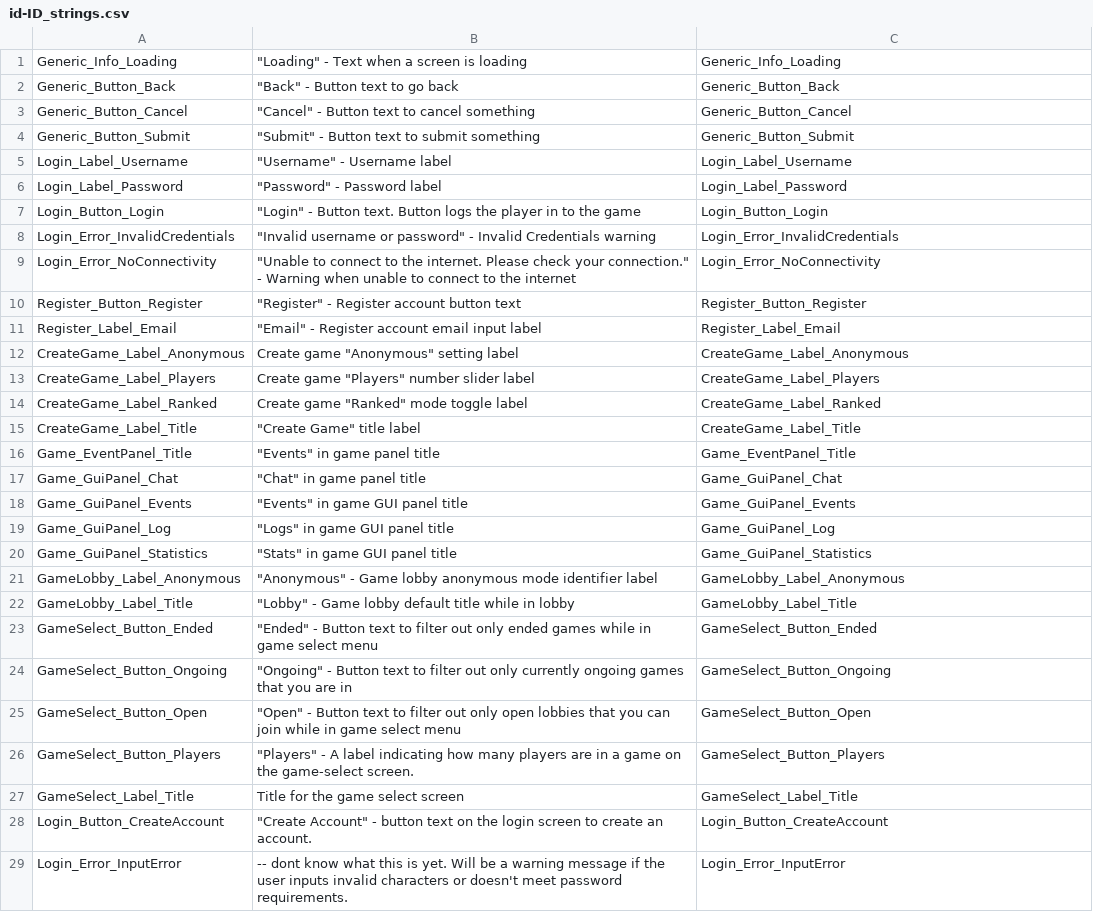
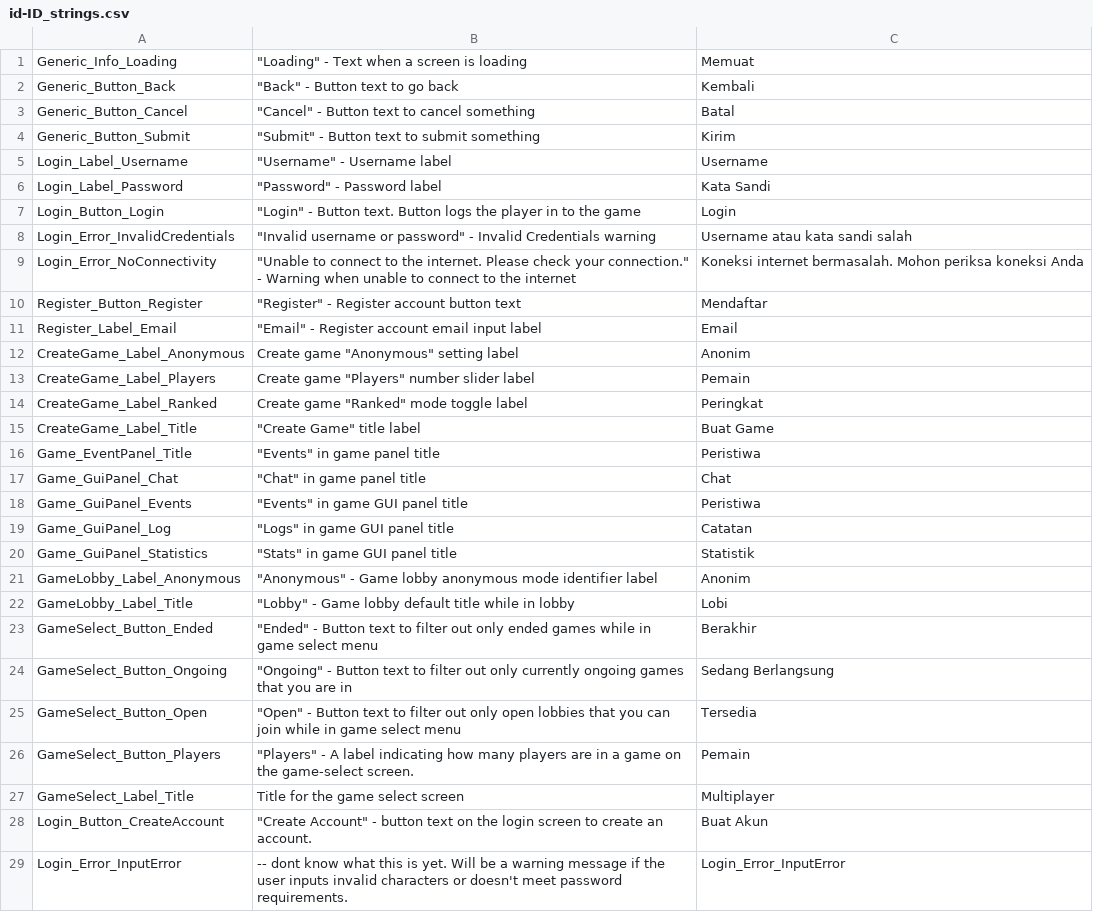
Before and after one commit to Subterfuge-Revived/Remake-Unity, a CSV file: Assets/lang/id-ID_strings.csv, drawn as a sheet; only a part is shown; the diff covers the shown part only.

Commit message:
New translations strings.csv (Indonesian)

```diff
--- a/Assets/lang/id-ID_strings.csv
+++ b/Assets/lang/id-ID_strings.csv
@@ -1,29 +1,29 @@
-"Generic_Info_Loading","""Loading"" - Text when a screen is loading","Generic_Info_Loading"
-"Generic_Button_Back","""Back"" - Button text to go back","Generic_Button_Back"
-"Generic_Button_Cancel","""Cancel"" - Button text to cancel something","Generic_Button_Cancel"
-"Generic_Button_Submit","""Submit"" - Button text to submit something","Generic_Button_Submit"
-"Login_Label_Username","""Username"" - Username label","Login_Label_Username"
-"Login_Label_Password","""Password"" - Password label","Login_Label_Password"
-"Login_Button_Login","""Login"" - Button text. Button logs the player in to the game","Login_Button_Login"
-"Login_Error_InvalidCredentials","""Invalid username or password"" - Invalid Credentials warning","Login_Error_InvalidCredentials"
-"Login_Error_NoConnectivity","""Unable to connect to the internet. Please check your connection."" - Warning when unable to connect to the internet","Login_Error_NoConnectivity"
-"Register_Button_Register","""Register"" - Register account button text","Register_Button_Register"
-"Register_Label_Email","""Email"" - Register account email input label","Register_Label_Email"
-"CreateGame_Label_Anonymous","Create game ""Anonymous"" setting label","CreateGame_Label_Anonymous"
-"CreateGame_Label_Players","Create game ""Players"" number slider label","CreateGame_Label_Players"
-"CreateGame_Label_Ranked","Create game ""Ranked"" mode toggle label","CreateGame_Label_Ranked"
-"CreateGame_Label_Title","""Create Game"" title label","CreateGame_Label_Title"
-"Game_EventPanel_Title","""Events"" in game panel title","Game_EventPanel_Title"
-"Game_GuiPanel_Chat","""Chat"" in game panel title","Game_GuiPanel_Chat"
-"Game_GuiPanel_Events","""Events"" in game GUI panel title","Game_GuiPanel_Events"
-"Game_GuiPanel_Log","""Logs"" in game GUI panel title","Game_GuiPanel_Log"
-"Game_GuiPanel_Statistics","""Stats"" in game GUI panel title","Game_GuiPanel_Statistics"
-"GameLobby_Label_Anonymous","""Anonymous"" - Game lobby anonymous mode identifier label","GameLobby_Label_Anonymous"
-"GameLobby_Label_Title","""Lobby"" - Game lobby default title while in lobby","GameLobby_Label_Title"
-"GameSelect_Button_Ended","""Ended"" - Button text to filter out only ended games while in game select menu","GameSelect_Button_Ended"
-"GameSelect_Button_Ongoing","""Ongoing"" - Button text to filter out only currently ongoing games that you are in","GameSelect_Button_Ongoing"
-"GameSelect_Button_Open","""Open"" - Button text to filter out only open lobbies that you can join while in game select menu","GameSelect_Button_Open"
-"GameSelect_Button_Players","""Players"" - A label indicating how many players are in a game on the game-select screen.","GameSelect_Button_Players"
-"GameSelect_Label_Title","Title for the game select screen","GameSelect_Label_Title"
-"Login_Button_CreateAccount","""Create Account"" - button text on the login screen to create an account.","Login_Button_CreateAccount"
+"Generic_Info_Loading","""Loading"" - Text when a screen is loading","Memuat"
+"Generic_Button_Back","""Back"" - Button text to go back","Kembali"
+"Generic_Button_Cancel","""Cancel"" - Button text to cancel something","Batal"
+"Generic_Button_Submit","""Submit"" - Button text to submit something","Kirim"
+"Login_Label_Username","""Username"" - Username label","Username"
+"Login_Label_Password","""Password"" - Password label","Kata Sandi"
+"Login_Button_Login","""Login"" - Button text. Button logs the player in to the game","Login"
+"Login_Error_InvalidCredentials","""Invalid username or password"" - Invalid Credentials warning","Username atau kata sandi salah"
+"Login_Error_NoConnectivity","""Unable to connect to the internet. Please check your connection."" - Warning when unable to connect to the internet","Koneksi internet bermasalah. Mohon periksa koneksi Anda"
+"Register_Button_Register","""Register"" - Register account button text","Mendaftar"
+"Register_Label_Email","""Email"" - Register account email input label","Email"
+"CreateGame_Label_Anonymous","Create game ""Anonymous"" setting label","Anonim"
+"CreateGame_Label_Players","Create game ""Players"" number slider label","Pemain"
+"CreateGame_Label_Ranked","Create game ""Ranked"" mode toggle label","Peringkat"
+"CreateGame_Label_Title","""Create Game"" title label","Buat Game"
+"Game_EventPanel_Title","""Events"" in game panel title","Peristiwa"
+"Game_GuiPanel_Chat","""Chat"" in game panel title","Chat"
+"Game_GuiPanel_Events","""Events"" in game GUI panel title","Peristiwa"
+"Game_GuiPanel_Log","""Logs"" in game GUI panel title","Catatan"
+"Game_GuiPanel_Statistics","""Stats"" in game GUI panel title","Statistik"
+"GameLobby_Label_Anonymous","""Anonymous"" - Game lobby anonymous mode identifier label","Anonim"
+"GameLobby_Label_Title","""Lobby"" - Game lobby default title while in lobby","Lobi"
+"GameSelect_Button_Ended","""Ended"" - Button text to filter out only ended games while in game select menu","Berakhir"
+"GameSelect_Button_Ongoing","""Ongoing"" - Button text to filter out only currently ongoing games that you are in","Sedang Berlangsung"
+"GameSelect_Button_Open","""Open"" - Button text to filter out only open lobbies that you can join while in game select menu","Tersedia"
+"GameSelect_Button_Players","""Players"" - A label indicating how many players are in a game on the game-select screen.","Pemain"
+"GameSelect_Label_Title","Title for the game select screen","Multiplayer"
+"Login_Button_CreateAccount","""Create Account"" - button text on the login screen to create an account.","Buat Akun"
 "Login_Error_InputError","-- dont know what this is yet. Will be a warning message if the user inputs invalid characters or doesn't meet password requirements.","Login_Error_InputError"
```
Also changed, not shown: 18 edited cells elsewhere in this file.
